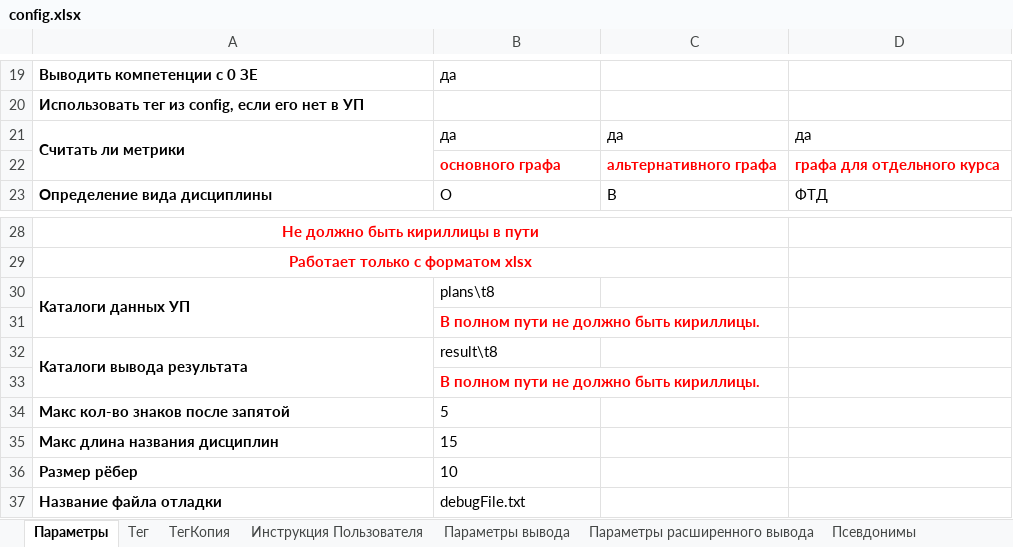
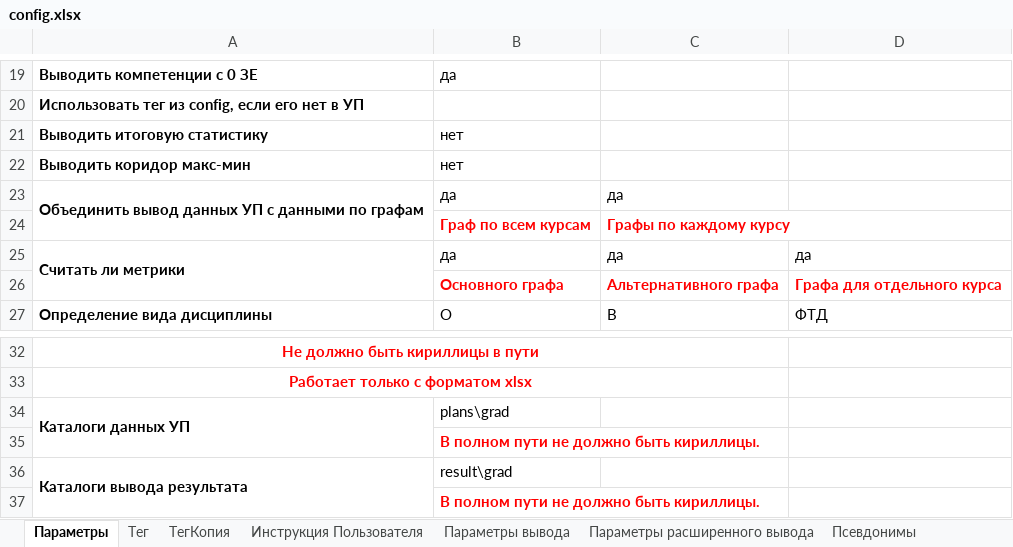
Before and after one commit to ekhalturin-ki15/SPA-SFU2, an Excel workbook: config.xlsx, sheet Параметры, drawn as a sheet; only a part is shown, gaps mark what is left out; the shorter side is filled out with more unchanged rows; values as stored, in another font and other column widths than the file's, no borders; addresses are those after the commit; the diff names each change by its address in the sheet, - before the commit and + after, or states it on an @@ line.

```diff
--- a/config.xlsx (sheet Параметры)
+++ b/config.xlsx (sheet Параметры)
+row 21: Выводить итоговую статистику | нет
+row 22: Выводить коридор макс-мин | нет
+row 23: Объединить вывод данных УП с данными по графам | да | да
+row 24:  | Граф по всем курсам | Графы по каждому курсу
-B26: основного графа
+B26: Основного графа
-C26: альтернативного графа
+C26: Альтернативного графа
-D26: графа для отдельного курса
+D26: Графа для отдельного курса
-B34: plans\t8
+B34: plans\grad
-B36: result\t8
+B36: result\grad
```
Also changed, not shown: sheet Параметры расширенного вывода, 6 other files.
